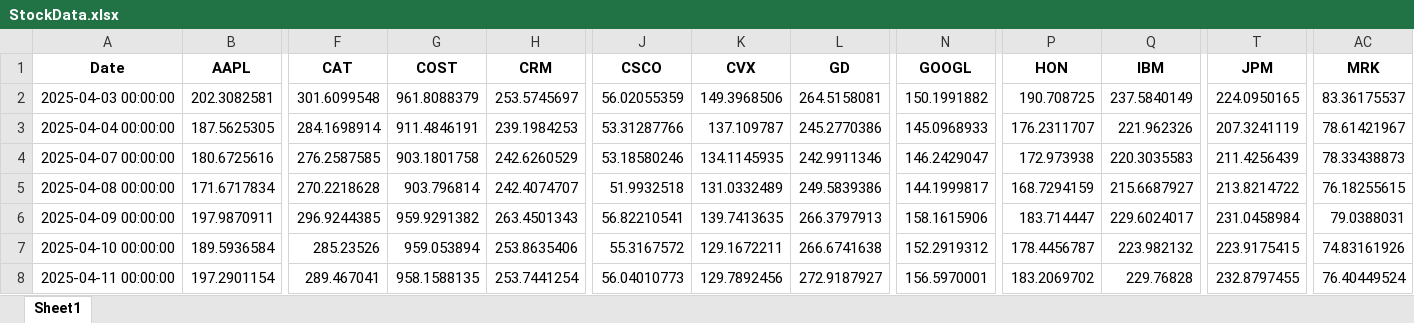
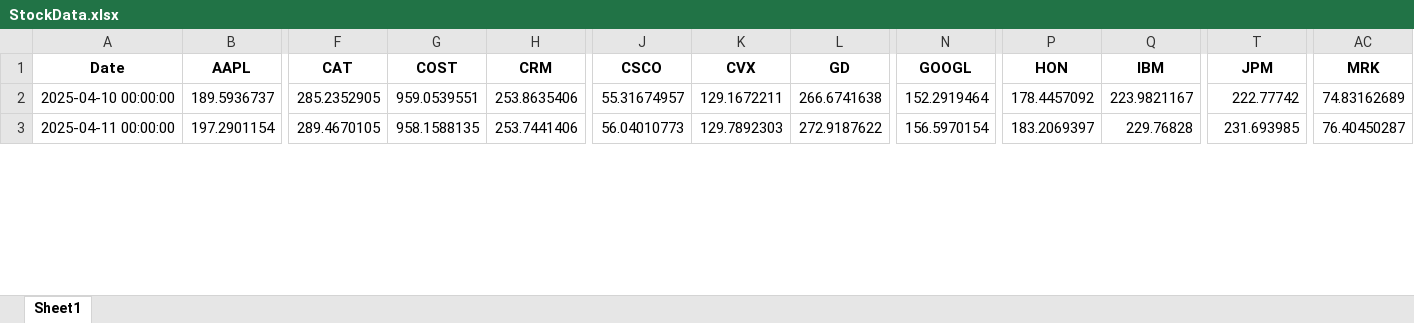
Before and after one commit to mde1/agentic-intelligence-workflow, an Excel workbook: db/StockData.xlsx, sheet Sheet1, drawn as a sheet; only a part is shown, gaps mark what is left out; values as stored, in another font and other column widths than the file's, no borders; removed rows and columns are numbered as before the commit, all else as after; rows hold the shown columns only; the diff covers the shown part only; the diff names each change by its address in the sheet, - before the commit and + after, or states it on an @@ line.

```diff
--- a/db/StockData.xlsx (sheet Sheet1)
+++ b/db/StockData.xlsx (sheet Sheet1)
-row 2: 2025-04-03 00:00:00 | 202.3082581 | 301.6099548 | 961.8088379 | 253.5745697 | 56.02055359 | 149.3968506 | 264.5158081 | 150.1991882 | 190.708725 | 237.5840149 | 224.0950165 | 83.36175537
-row 3: 2025-04-04 00:00:00 | 187.5625305 | 284.1698914 | 911.4846191 | 239.1984253 | 53.31287766 | 137.109787 | 245.2770386 | 145.0968933 | 176.2311707 | 221.962326 | 207.3241119 | 78.61421967
-row 4: 2025-04-07 00:00:00 | 180.6725616 | 276.2587585 | 903.1801758 | 242.6260529 | 53.18580246 | 134.1145935 | 242.9911346 | 146.2429047 | 172.973938 | 220.3035583 | 211.4256439 | 78.33438873
-row 5: 2025-04-08 00:00:00 | 171.6717834 | 270.2218628 | 903.796814 | 242.4074707 | 51.9932518 | 131.0332489 | 249.5839386 | 144.1999817 | 168.7294159 | 215.6687927 | 213.8214722 | 76.18255615
-row 6: 2025-04-09 00:00:00 | 197.9870911 | 296.9244385 | 959.9291382 | 263.4501343 | 56.82210541 | 139.7413635 | 266.3797913 | 158.1615906 | 183.714447 | 229.6024017 | 231.0458984 | 79.0388031
-B2 (AAPL): 189.5936584
+B2 (AAPL): 189.5936737
-F2 (CAT): 285.23526
+F2 (CAT): 285.2352905
-G2 (COST): 959.053894
+G2 (COST): 959.0539551
-J2 (CSCO): 55.3167572
+J2 (CSCO): 55.31674957
-N2 (GOOGL): 152.2919312
+N2 (GOOGL): 152.2919464
-P2 (HON): 178.4456787
+P2 (HON): 178.4457092
-Q2 (IBM): 223.982132
+Q2 (IBM): 223.9821167
-T2 (JPM): 223.9175415
+T2 (JPM): 222.77742
-AC2 (MRK): 74.83161926
+AC2 (MRK): 74.83162689
-F3 (CAT): 289.467041
+F3 (CAT): 289.4670105
-H3 (CRM): 253.7441254
+H3 (CRM): 253.7441406
-K3 (CVX): 129.7892456
+K3 (CVX): 129.7892303
-L3 (GD): 272.9187927
+L3 (GD): 272.9187622
-N3 (GOOGL): 156.5970001
+N3 (GOOGL): 156.5970154
-P3 (HON): 183.2069702
+P3 (HON): 183.2069397
-T3 (JPM): 232.8797455
+T3 (JPM): 231.693985
-AC3 (MRK): 76.40449524
+AC3 (MRK): 76.40450287
```
Also changed, not shown: 4 added rows and 1460 edited cells elsewhere in this sheet, data/raw/USGS.xlsx, db/StockData_long.xlsx, 9 other files.
